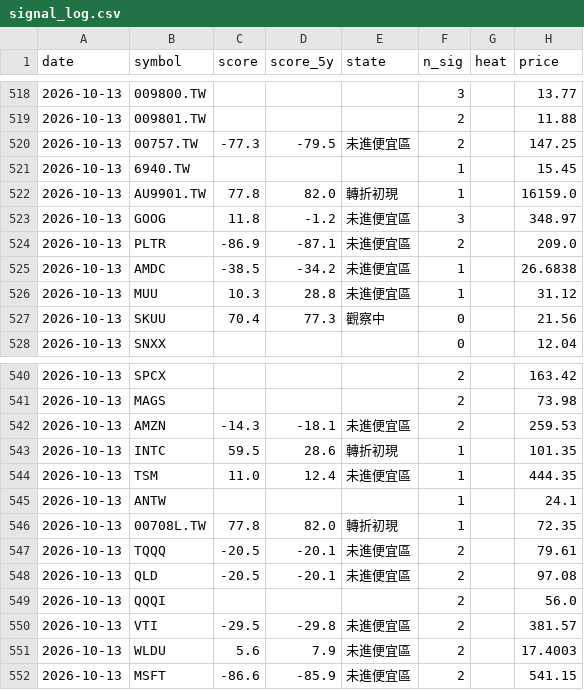
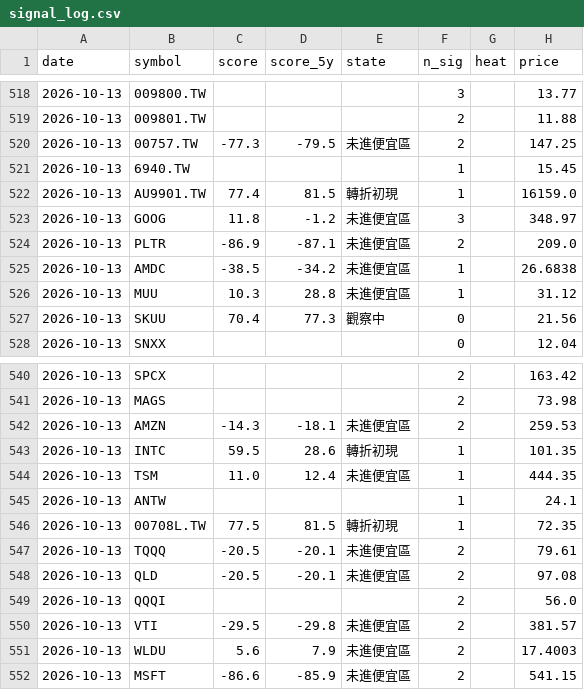
Before and after one commit to BeckWang888/cheap-dashboard, a CSV file: state/signal_log.csv, drawn as a sheet; only a part is shown, gaps mark what is left out.

```diff
--- a/state/signal_log.csv
+++ b/state/signal_log.csv
@@ -521,3 +521,3 @@ date,symbol,score,score_5y,state,n_sig,heat,price
 2026-10-13,6940.TW,,,,1,,15.45
-2026-10-13,AU9901.TW,77.8,82.0,轉折初現,1,,16159.0
+2026-10-13,AU9901.TW,77.4,81.5,轉折初現,1,,16159.0
 2026-10-13,GOOG,11.8,-1.2,未進便宜區,3,,348.97
@@ -545,3 +545,3 @@ date,symbol,score,score_5y,state,n_sig,heat,price
 2026-10-13,ANTW,,,,1,,24.1
-2026-10-13,00708L.TW,77.8,82.0,轉折初現,1,,72.35
+2026-10-13,00708L.TW,77.5,81.5,轉折初現,1,,72.35
 2026-10-13,TQQQ,-20.5,-20.1,未進便宜區,2,,79.61
```
